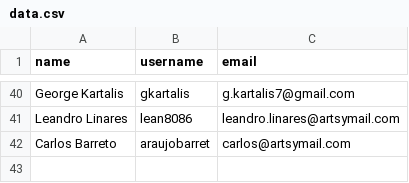
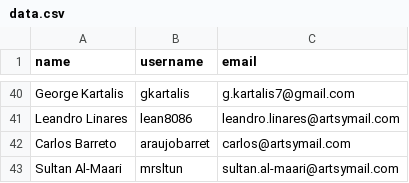
Before and after one commit to artsy/pear-data, a CSV file: data.csv, drawn as a sheet; only a part is shown, gaps mark what is left out.

Commit message:
add myself to the users list

```diff
--- a/data.csv
+++ b/data.csv
@@ -42 +42,2 @@ Leandro Linares,lean8086,leandro.linares@artsymail.com
 Carlos Barreto,araujobarret,carlos@artsymail.com
+Sultan Al-Maari,mrsltun,sultan.al-maari@artsymail.com
```
